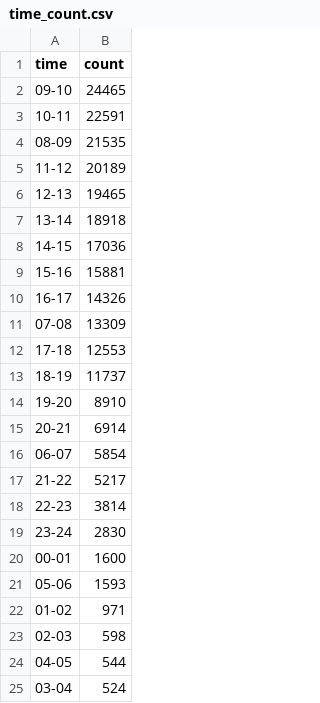
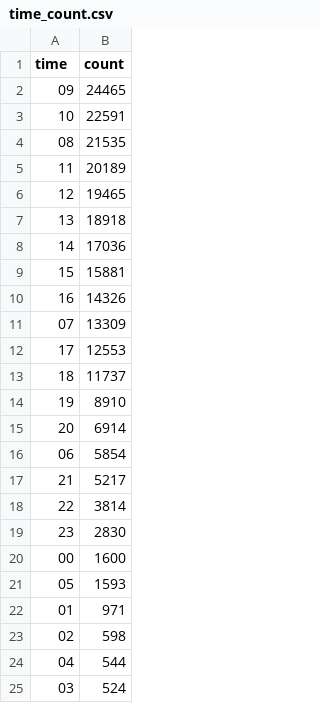
Before and after one commit to nathanx98/CS571-Final-Project, a CSV file: user 4/time_count.csv, drawn as a sheet.

```diff
--- a/user 4/time_count.csv
+++ b/user 4/time_count.csv
@@ -1,25 +1,25 @@
 time,count
-09-10,24465
-10-11,22591
-08-09,21535
-11-12,20189
-12-13,19465
-13-14,18918
-14-15,17036
-15-16,15881
-16-17,14326
-07-08,13309
-17-18,12553
-18-19,11737
-19-20,8910
-20-21,6914
-06-07,5854
-21-22,5217
-22-23,3814
-23-24,2830
-00-01,1600
-05-06,1593
-01-02,971
-02-03,598
-04-05,544
-03-04,524
+09,24465
+10,22591
+08,21535
+11,20189
+12,19465
+13,18918
+14,17036
+15,15881
+16,14326
+07,13309
+17,12553
+18,11737
+19,8910
+20,6914
+06,5854
+21,5217
+22,3814
+23,2830
+00,1600
+05,1593
+01,971
+02,598
+04,544
+03,524
```
Also changed, not shown: 4 other files.
